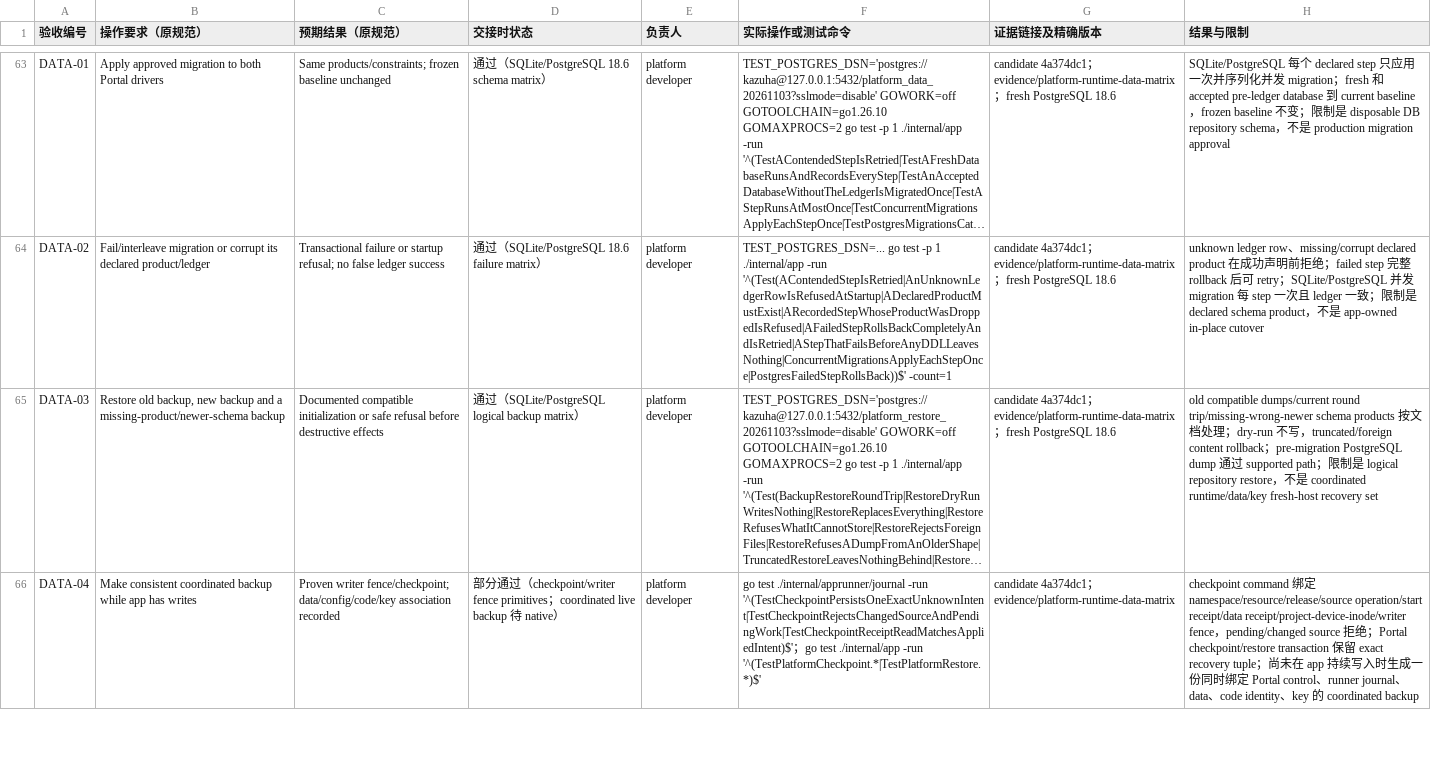
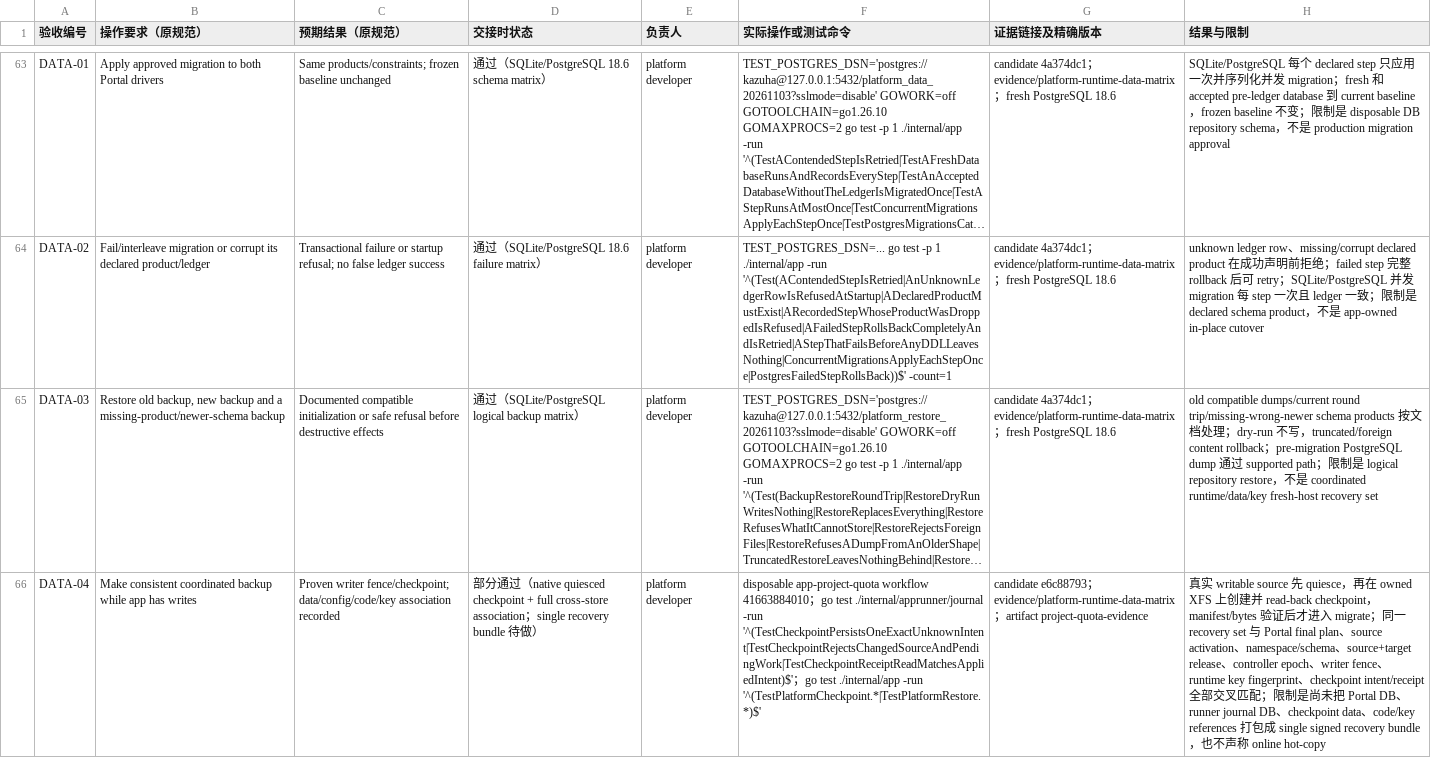
Before and after one commit to KazuhaHub/StockAnalysisPrediction-Report-Portal, a CSV file: docs/app-platform/handoff/acceptance-checklist.csv, drawn as a sheet; only a part is shown, gaps mark what is left out; long unchanged cells end in …; the diff covers the shown part only; the diff names each change by its address in the sheet, - before the commit and + after, or states it on an @@ line.

Commit message:
docs(app-platform): record coordinated checkpoint evidence

```diff
--- a/docs/app-platform/handoff/acceptance-checklist.csv
+++ b/docs/app-platform/handoff/acceptance-checklist.csv
-D66 (交接时状态): …过（checkpoint/writer fence primitives；coordinated live backup 待 native）
+D66 (交接时状态): …过（native quiesced checkpoint + full cross-store association；single recovery bundle 待做）
-F66 (实际操作或测试命令): go test…
+F66 (实际操作或测试命令): disposable app-project-quota workflow 41663884010；go test…
-G66 (证据链接及精确版本): candidate 4a374dc1；evidence/platform-runtime-data-matrix
+G66 (证据链接及精确版本): candidate e6c88793；evidence/platform-runtime-data-matrix；artifact project-quota-evidence
-H66 (结果与限制): checkpoint command 绑定 namespace/resource/release/source operation/start receipt/data receipt/project-device-inode/writer fence，pending/changed source 拒绝；Portal checkpoint/restore transaction 保留 exact recovery tuple；尚未在 app 持续写入时生成一份同时绑定 Portal control、runner journal、data、code identity、key 的 coordinated backup
+H66 (结果与限制): 真实 writable source 先 quiesce，再在 owned XFS 上创建并 read-back checkpoint，manifest/bytes 验证后才进入 migrate；同一 recovery set 与 Portal final plan、source activation、namespace/schema、source+target release、controller epoch、writer fence、runtime key fingerprint、checkpoint intent/receipt 全部交叉匹配；限制是尚未把 Portal DB、runner journal DB、checkpoint data、code/key references 打包成 single signed recovery bundle，也不声称 online hot-copy
```
Also changed, not shown: 4 edited cells elsewhere in this file, 2 other files.
